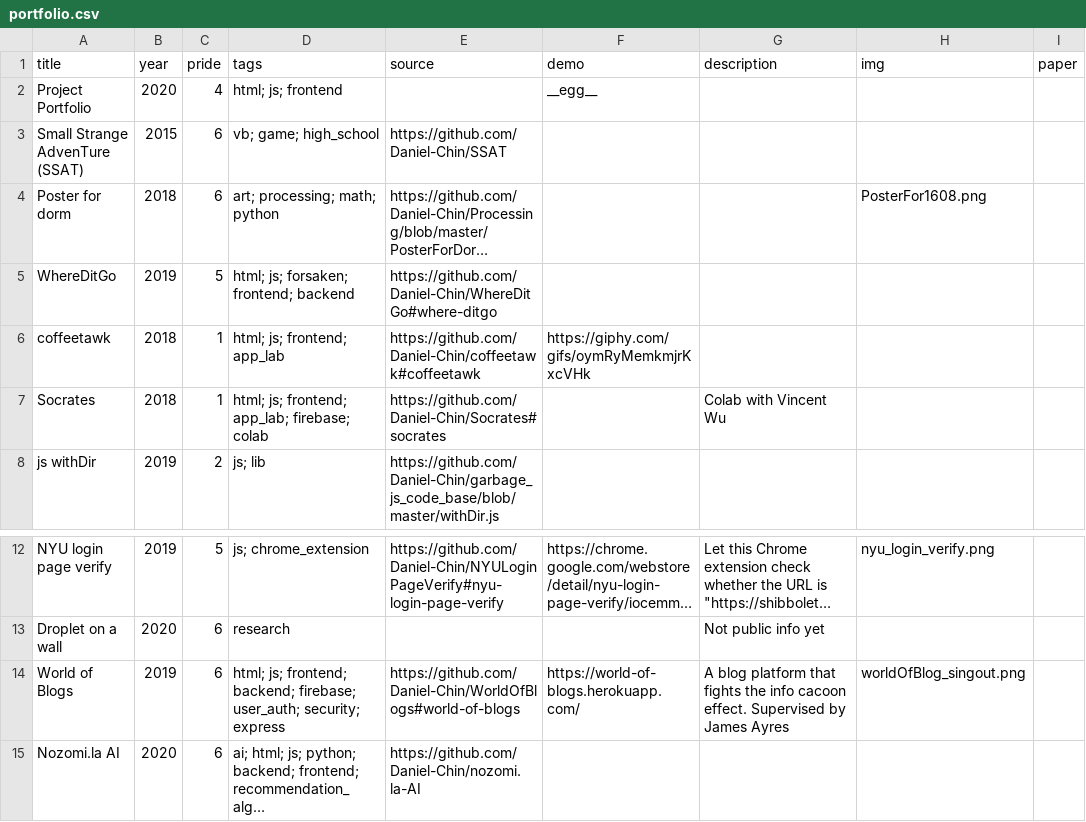
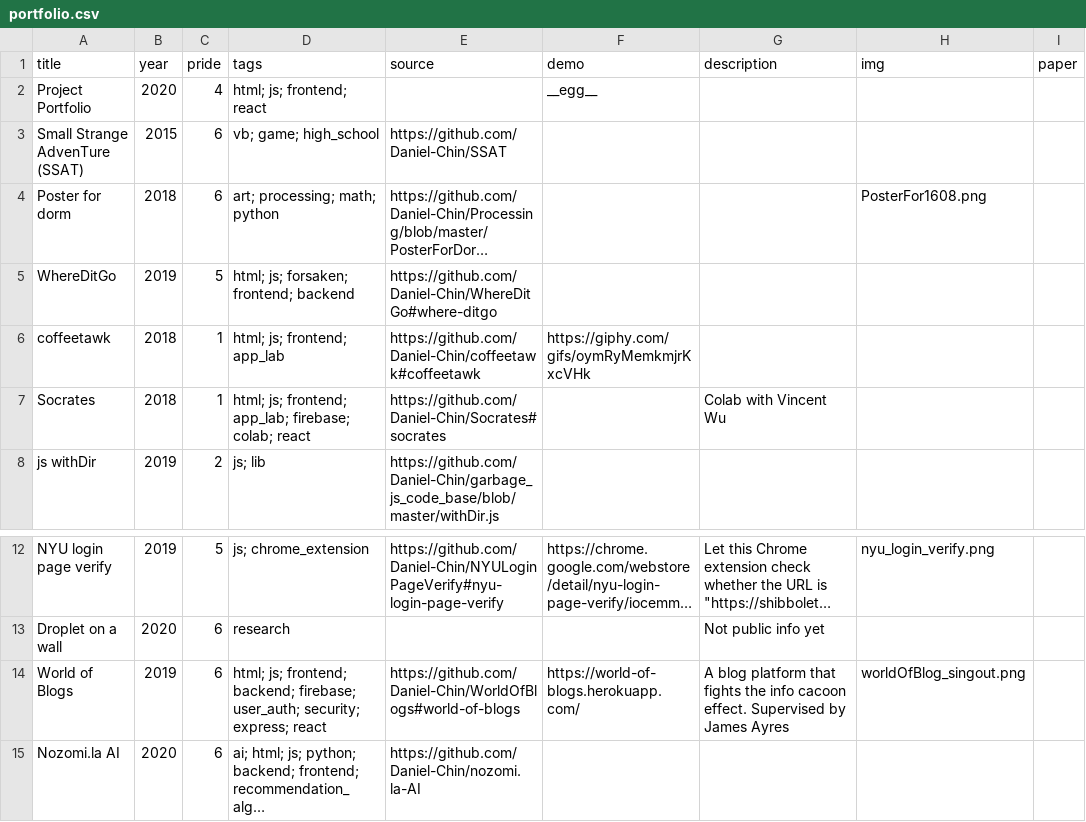
Before and after one commit to Daniel-Chin/personal-website, a CSV file: src/helpers/portfolio.csv, drawn as a sheet; only a part is shown, gaps mark what is left out; long unchanged cells end in …; the diff names each change by its address in the sheet, - before the commit and + after, or states it on an @@ line.

Commit message:
add react to portfolio

```diff
--- a/src/helpers/portfolio.csv
+++ b/src/helpers/portfolio.csv
-D2 (tags): html; js; frontend
+D2 (tags): html; js; frontend; react
-D7 (tags): …app_lab; firebase; colab
+D7 (tags): …app_lab; firebase; colab; react
-D14 (tags): …user_auth; security; express
+D14 (tags): …user_auth; security; express; react
```
